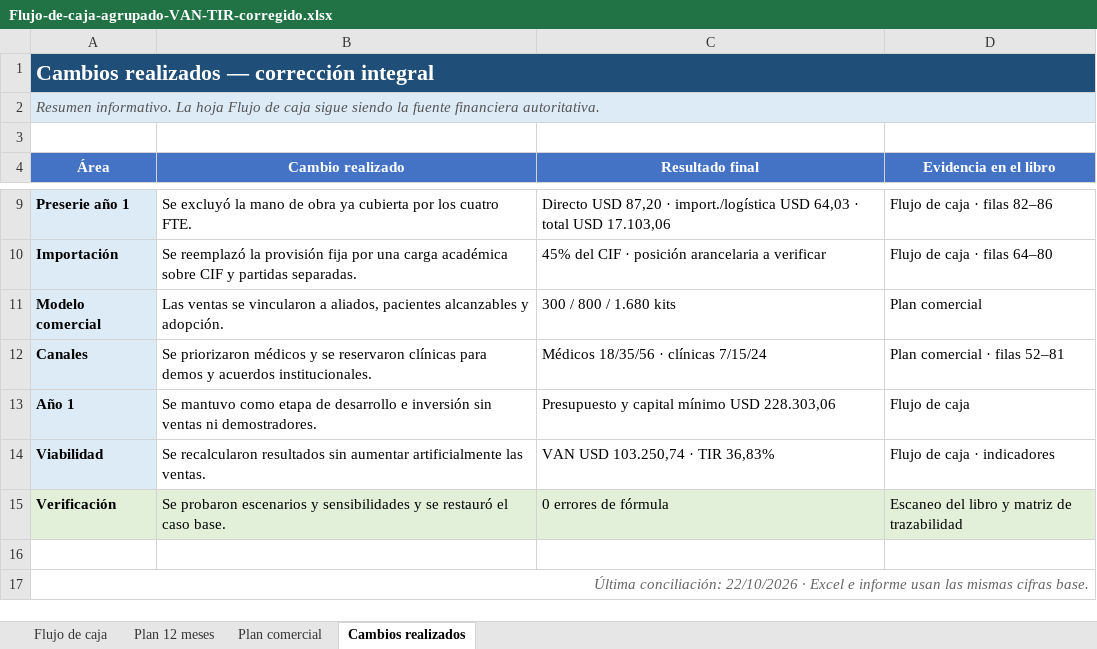
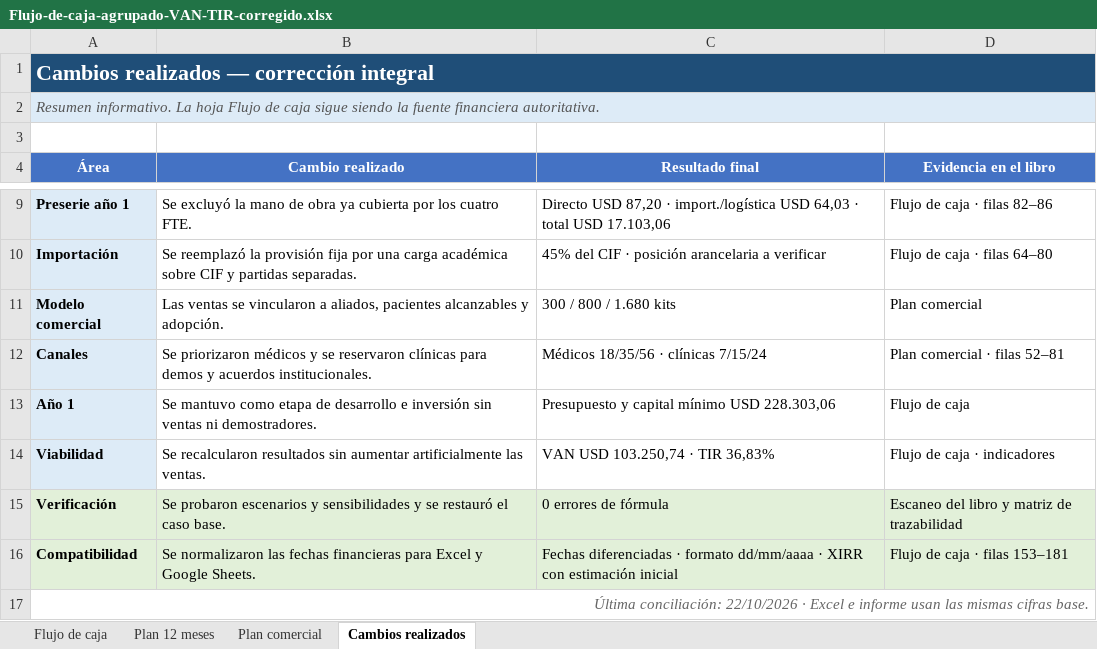
Before and after one commit to Icavicchioli/Gestion-Dreamteam-2.0, an Excel workbook: Gestion de proyectos practica/outputs/correccion-docente-2026-10-22/Flujo-de-caja-agrupado-VAN-TIR-corregido.xlsx, sheet Cambios realizados, drawn as a sheet; only a part is shown, gaps mark what is left out; values as stored, in another font and other column widths than the file's, no borders; the diff names each change by its address in the sheet, - before the commit and + after, or states it on an @@ line.

```diff
--- a/Gestion de proyectos practica/outputs/correccion-docente-2026-10-22/Flujo-de-caja-agrupado-VAN-TIR-corregido.xlsx (sheet Cambios realizados)
+++ b/Gestion de proyectos practica/outputs/correccion-docente-2026-10-22/Flujo-de-caja-agrupado-VAN-TIR-corregido.xlsx (sheet Cambios realizados)
-row 16: (empty)
+row 16: Compatibilidad | Se normalizaron las fechas financieras para Excel y Google Sheets. | Fechas diferenciadas · formato dd/mm/aaaa · XIRR con estimación inicial | Flujo de caja · filas 153–181
-A16:D16 fill: none
+A16:D16 fill: #E2F0D9
```
Also changed, not shown: sheet Flujo de caja, 2 other files.
